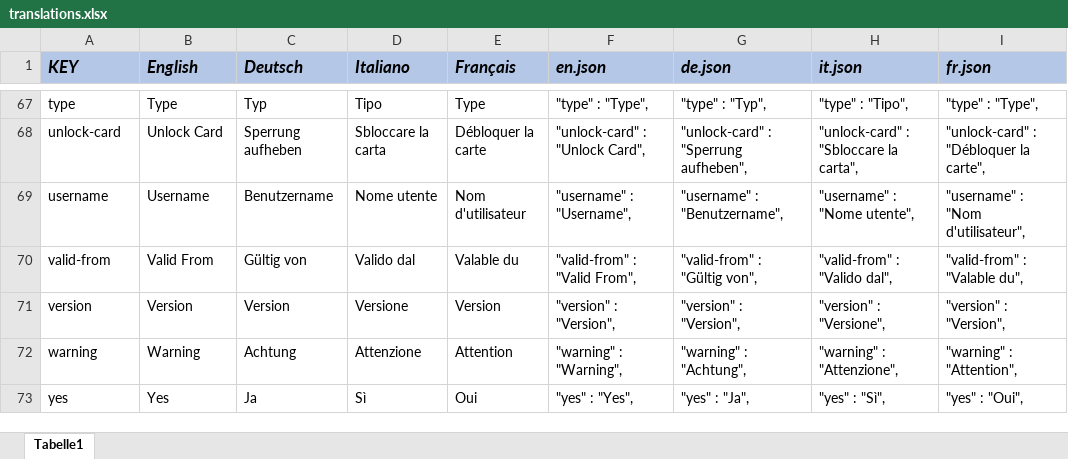
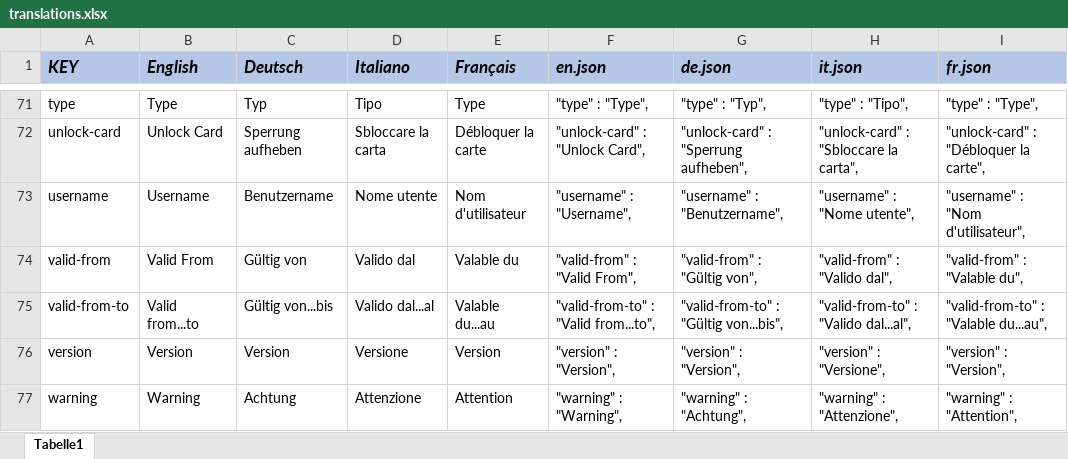
Before and after one commit to rogerwinkler/ls-banklets, an Excel workbook: translations.xlsx, sheet Tabelle1, drawn as a sheet; only a part is shown, gaps mark what is left out; the shorter side is filled out with more unchanged rows; values as stored, in another font and other column widths than the file's, no borders; the diff covers the shown part only; the diff names each change by its address in the sheet, - before the commit and + after, or states it on an @@ line.

Commit message:
extend translations

```diff
--- a/translations.xlsx (sheet Tabelle1)
+++ b/translations.xlsx (sheet Tabelle1)
+row 75: valid-from-to | Valid from...to | Gültig von...bis | Valido dal...al | Valable du...au | "valid-from-to" : "Valid from...to", | "valid-from-to" : "Gültig von...bis", | "valid-from-to" : "Valido dal...al", | "valid-from-to" : "Valable du...au",
```
Also changed, not shown: 5 added rows elsewhere in this sheet, formulas that keep their value.
